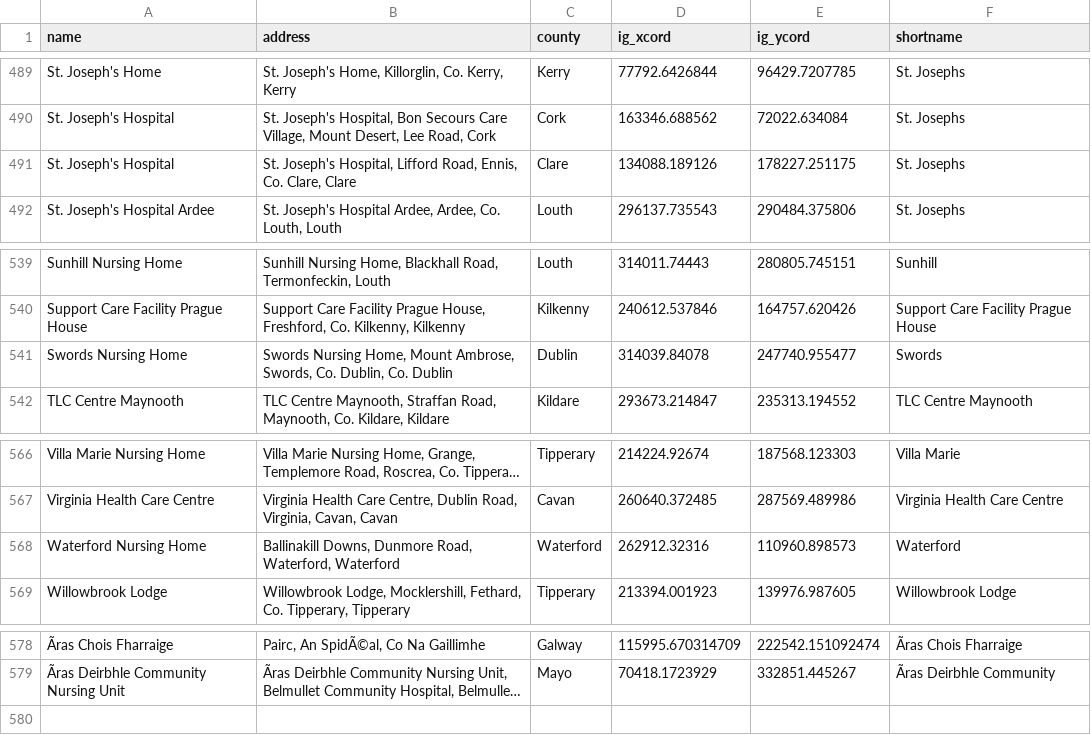
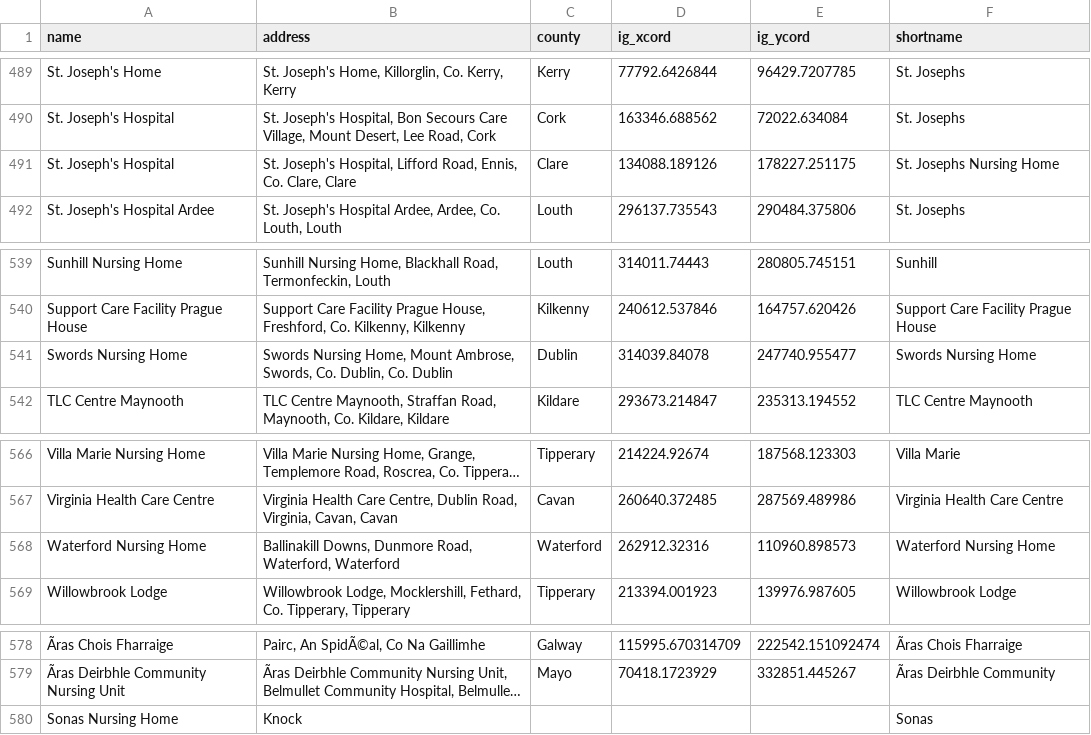
Before and after one commit to dmnfarrell/teaching, a CSV file: misc/nursing_homes.csv, drawn as a sheet; only a part is shown, gaps mark what is left out; long unchanged cells end in …; the diff names each change by its address in the sheet, - before the commit and + after, or states it on an @@ line.

```diff
--- a/misc/nursing_homes.csv
+++ b/misc/nursing_homes.csv
-F491 (shortname): St. Josephs
+F491 (shortname): St. Josephs Nursing Home
-F541 (shortname): Swords
+F541 (shortname): Swords Nursing Home
-F568 (shortname): Waterford
+F568 (shortname): Waterford Nursing Home
+row 580: Sonas Nursing Home | Knock |  |  |  | Sonas
```
Also changed, not shown: 2 other files.
